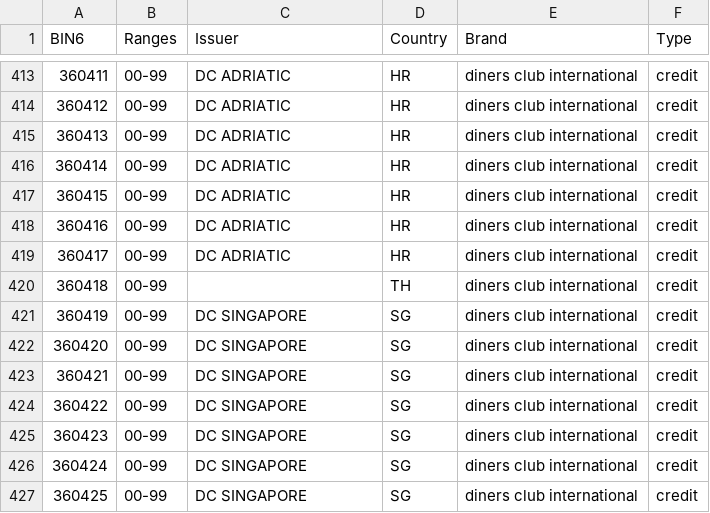
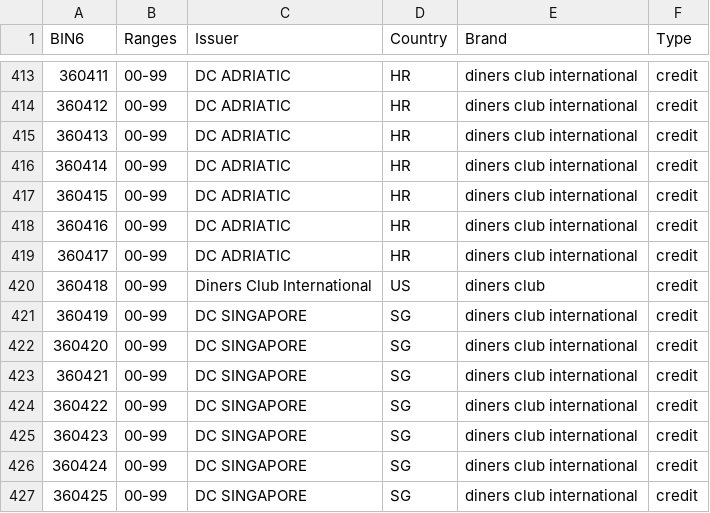
Before and after one commit to Wayproyect/openbiin, a CSV file: functions/data/36.csv, drawn as a sheet; only a part is shown, gaps mark what is left out.

```diff
--- a/functions/data/36.csv
+++ b/functions/data/36.csv
@@ -419,3 +419,3 @@ BIN6,Ranges,Issuer,Country,Brand,Type
 360417,00-99,DC ADRIATIC,HR,diners club international,credit
-360418,00-99,,TH,diners club international,credit
+360418,00-99,Diners Club International,US,diners club,credit
 360419,00-99,DC SINGAPORE,SG,diners club international,credit
```
Also changed, not shown: functions/data/30.csv, functions/data/42.csv, 3 other files.
